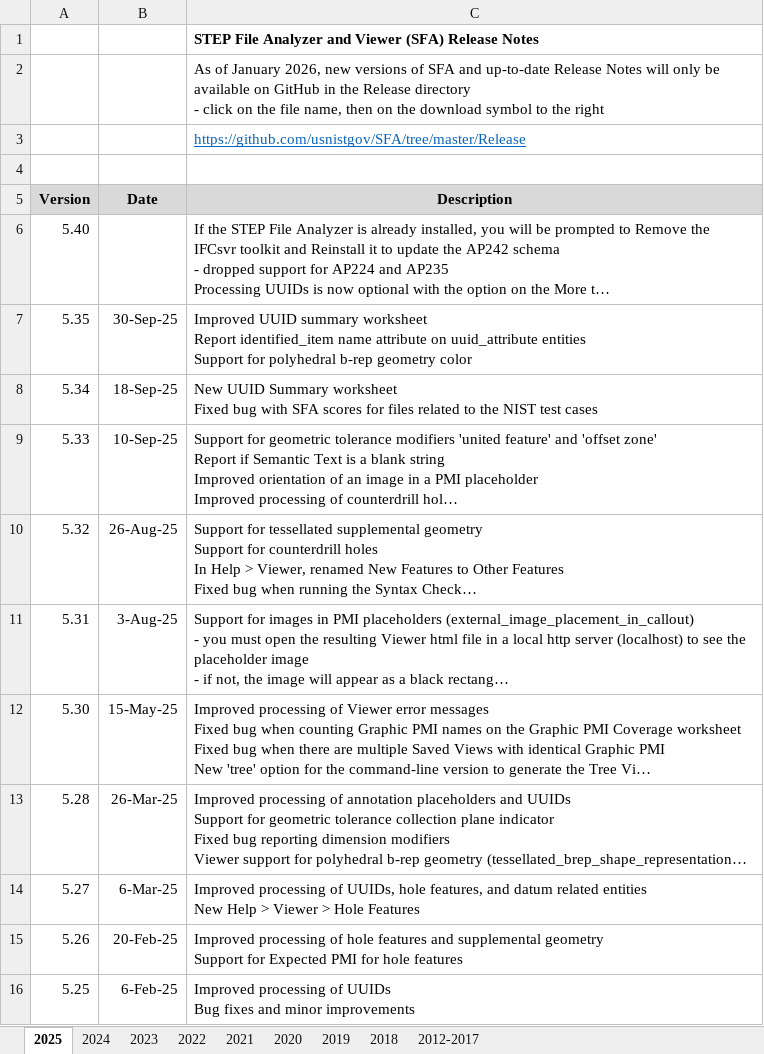
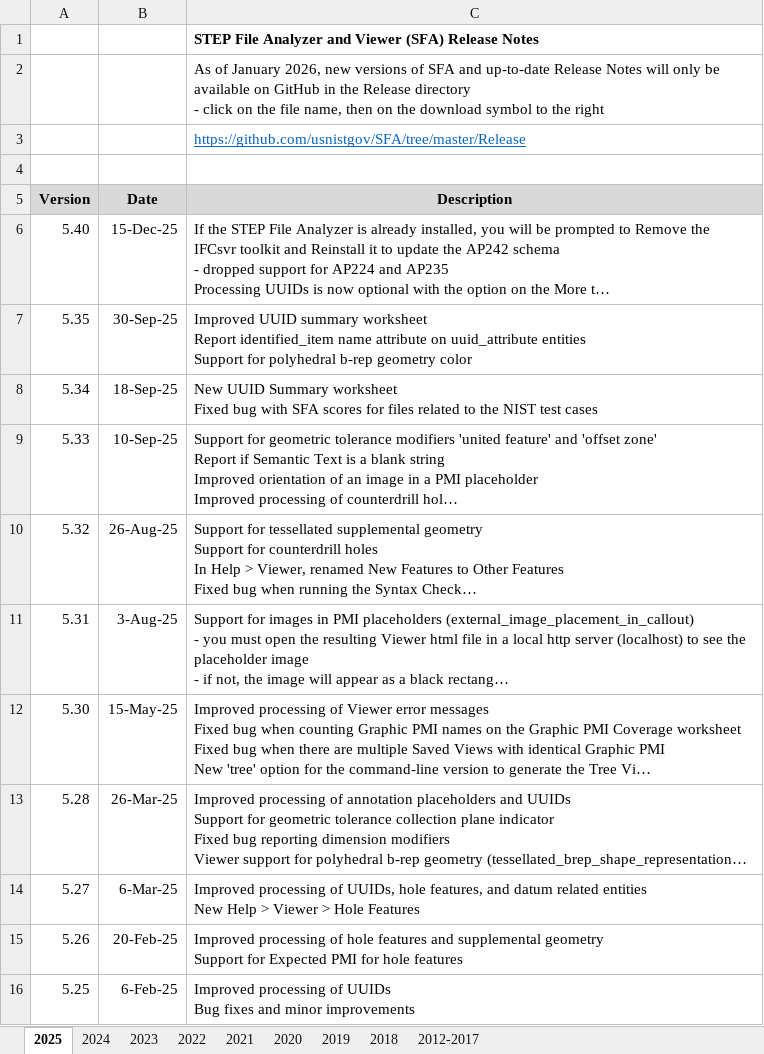
Before and after one commit to usnistgov/SFA, an Excel workbook: Release/STEP-File-Analyzer-Release-Notes-5.40.xlsx, sheet 2025, drawn as a sheet; long unchanged cells end in …; values as stored, in another font and other column widths than the file's, no borders; the diff names each change by its address in the sheet, - before the commit and + after, or states it on an @@ line.

Commit message:
Version 5.40

```diff
--- a/Release/STEP-File-Analyzer-Release-Notes-5.40.xlsx (sheet 2025)
+++ b/Release/STEP-File-Analyzer-Release-Notes-5.40.xlsx (sheet 2025)
-B6 (Date): (empty)
+B6 (Date): 15-Dec-25
```
Also changed, not shown: 1 other file.
